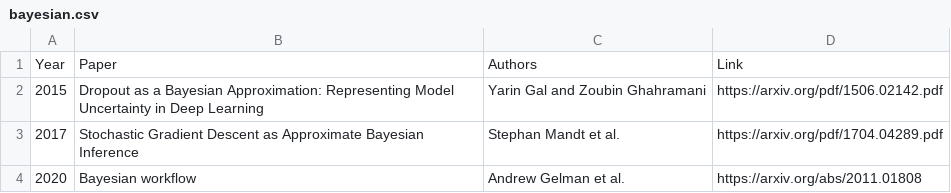
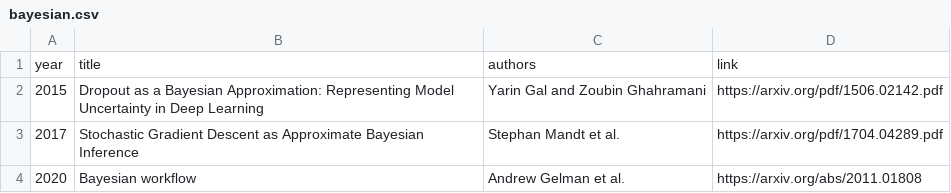
Before and after one commit to greasycat/SmartTutor, a CSV file: data/manually_categorized/bayesian.csv, drawn as a sheet.

Commit message:
data cleaning on papers

```diff
--- a/data/manually_categorized/bayesian.csv
+++ b/data/manually_categorized/bayesian.csv
@@ -1,2 +1,2 @@
-Year,Paper,Authors,Link
+year,title,authors,link
 2015,Dropout as a Bayesian Approximation: Representing Model Uncertainty in Deep Learning,Yarin Gal and Zoubin Ghahramani,https://arxiv.org/pdf/1506.02142.pdf
```
Also changed, not shown: data/manually_categorized/dl_general.csv, data/manually_categorized/dl_nlp.csv, 16 other files.
